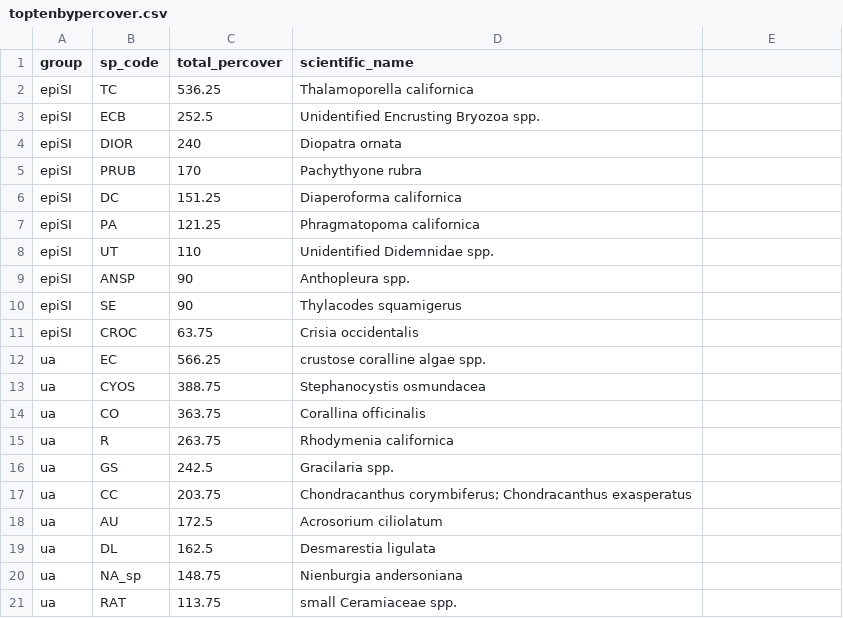
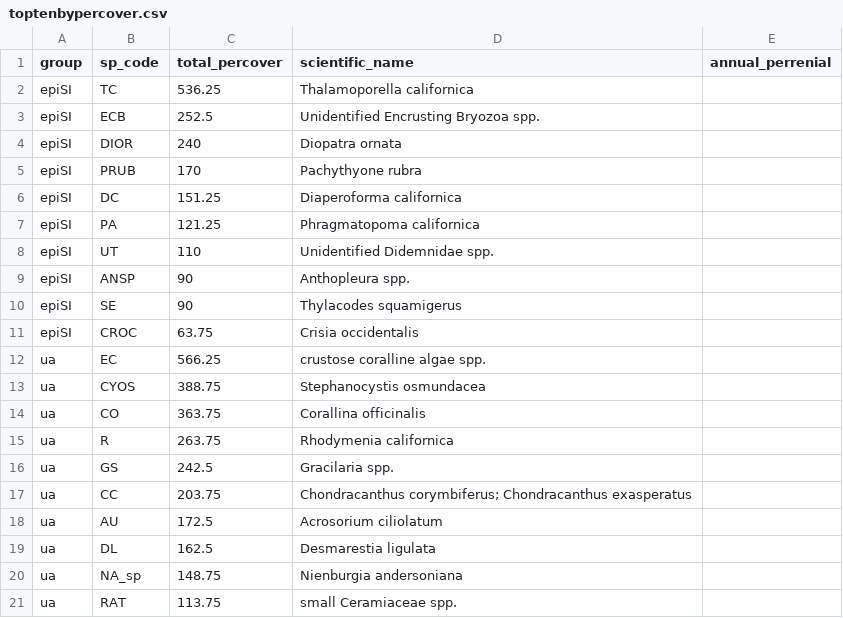
Before and after one commit to bartdifiore/DiFiore-2022-KelpPersistence, a CSV file: data/intermediary/toptenbypercover.csv, drawn as a sheet; the diff names each change by its address in the sheet, - before the commit and + after, or states it on an @@ line.

```diff
--- a/data/intermediary/toptenbypercover.csv
+++ b/data/intermediary/toptenbypercover.csv
-E1: (empty)
+E1: annual_perrenial
```
Also changed, not shown: 11 other files.
